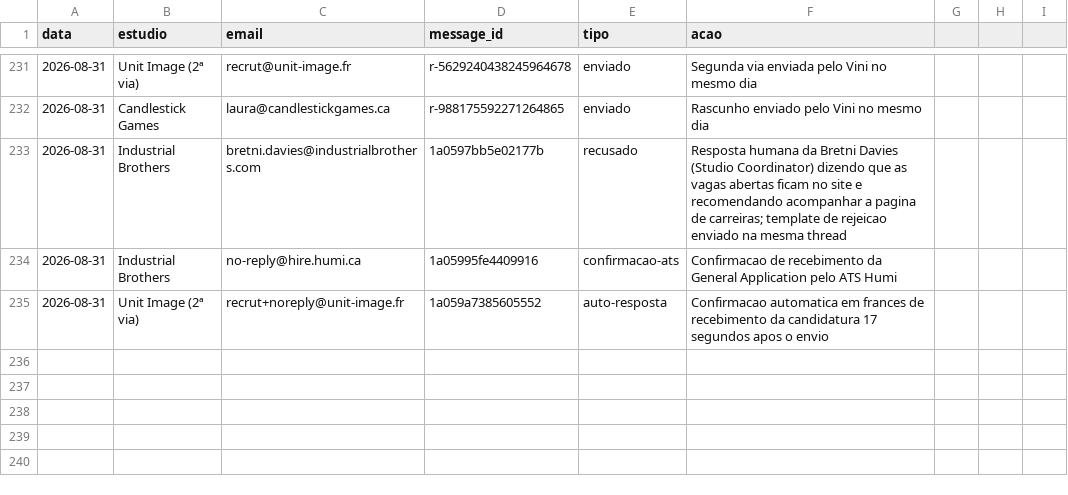
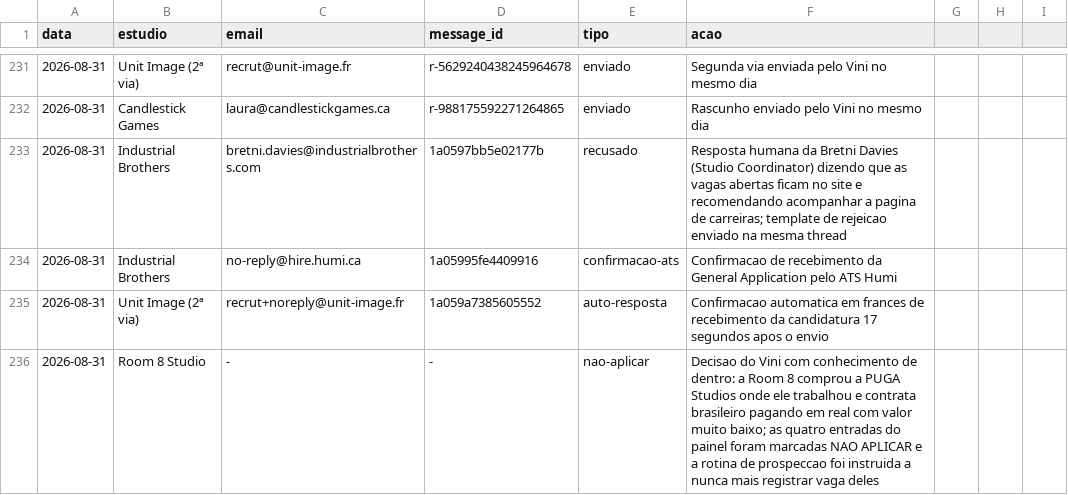
Before and after one commit to vinicavalcntiart/workbenchMA, a CSV file: automacao/processados.csv, drawn as a sheet; only a part is shown, gaps mark what is left out.

```diff
--- a/automacao/processados.csv
+++ b/automacao/processados.csv
@@ -235 +235,2 @@ data,estudio,email,message_id,tipo,acao
 2026-08-31,Unit Image (2ª via),recrut+noreply@unit-image.fr,1a059a7385605552,auto-resposta,Confirmacao automatica em frances de recebimento da candidatura 17 segundos apos o envio
+2026-08-31,Room 8 Studio,-,-,nao-aplicar,"Decisao do Vini com conhecimento de dentro: a Room 8 comprou a PUGA Studios onde ele trabalhou e contrata brasileiro pagando em real com valor muito baixo; as quatro entradas do painel foram marcadas NAO APLICAR e a rotina de prospeccao foi instruida a nunca mais registrar vaga deles"
```
Also changed, not shown: 2 other files.
